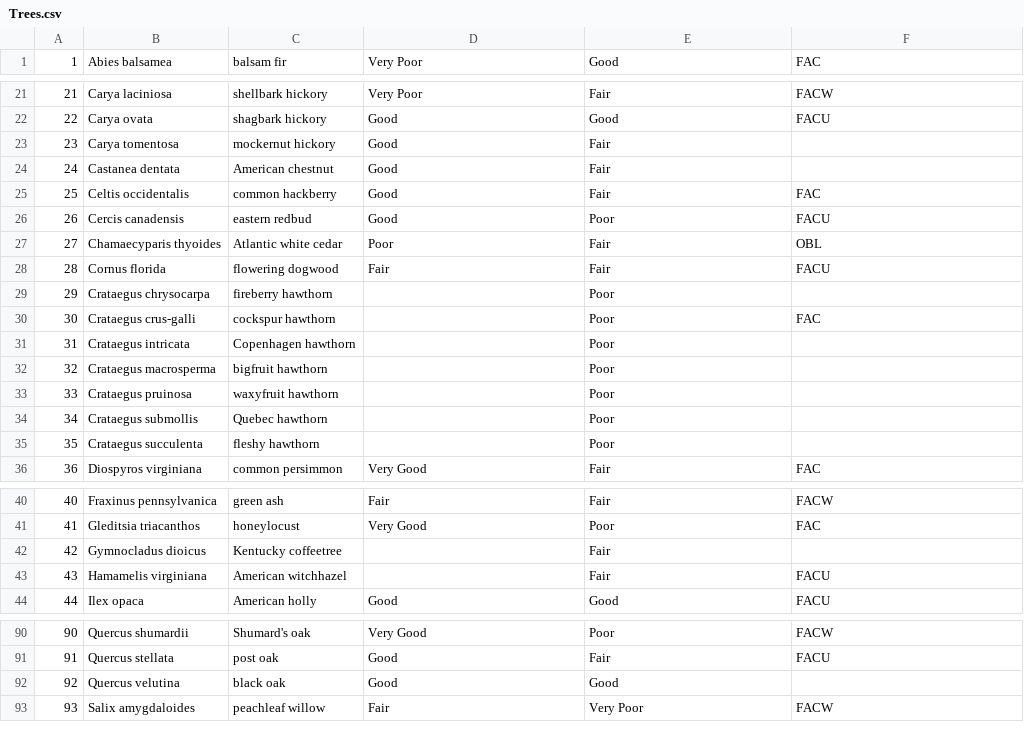
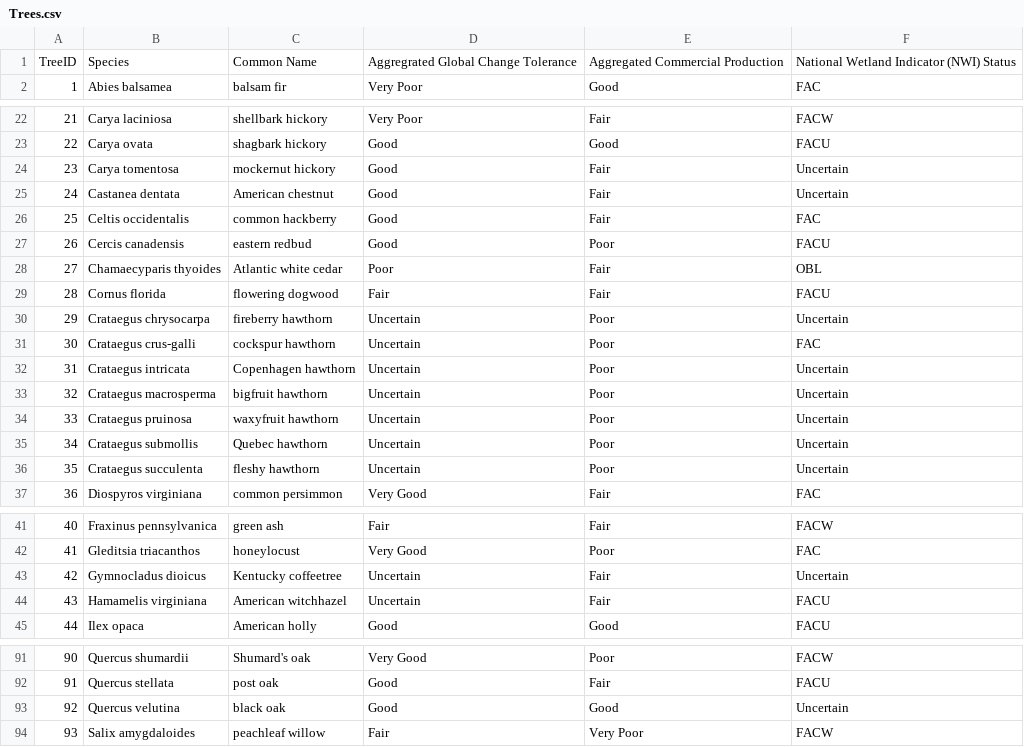
Before and after one commit to bagelsfordagels/NY_Tree_Filter, a CSV file: bool_csv/Trees.csv, drawn as a sheet; only a part is shown, gaps mark what is left out; the diff covers the shown part only.

Commit message:
added script to account for null values in tree table

```diff
--- a/bool_csv/Trees.csv
+++ b/bool_csv/Trees.csv
@@ -1 +1,2 @@
+TreeID,Species,Common Name,Aggregrated Global Change Tolerance,Aggregated Commercial Production ,National Wetland Indicator (NWI) Status
 1,Abies balsamea,balsam fir,Very Poor,Good,FAC
@@ -22,4 +23,4 @@
 22,Carya ovata,shagbark hickory,Good,Good,FACU
-23,Carya tomentosa,mockernut hickory,Good,Fair,
-24,Castanea dentata,American chestnut,Good,Fair,
+23,Carya tomentosa,mockernut hickory,Good,Fair,Uncertain
+24,Castanea dentata,American chestnut,Good,Fair,Uncertain
 25,Celtis occidentalis,common hackberry,Good,Fair,FAC
@@ -28,9 +29,9 @@
 28,Cornus florida,flowering dogwood,Fair,Fair,FACU
-29,Crataegus chrysocarpa,fireberry hawthorn,,Poor,
-30,Crataegus crus-galli,cockspur hawthorn,,Poor,FAC
-31,Crataegus intricata,Copenhagen hawthorn,,Poor,
-32,Crataegus macrosperma,bigfruit hawthorn,,Poor,
-33,Crataegus pruinosa,waxyfruit hawthorn,,Poor,
-34,Crataegus submollis,Quebec hawthorn,,Poor,
-35,Crataegus succulenta,fleshy hawthorn,,Poor,
+29,Crataegus chrysocarpa,fireberry hawthorn,Uncertain,Poor,Uncertain
+30,Crataegus crus-galli,cockspur hawthorn,Uncertain,Poor,FAC
+31,Crataegus intricata,Copenhagen hawthorn,Uncertain,Poor,Uncertain
+32,Crataegus macrosperma,bigfruit hawthorn,Uncertain,Poor,Uncertain
+33,Crataegus pruinosa,waxyfruit hawthorn,Uncertain,Poor,Uncertain
+34,Crataegus submollis,Quebec hawthorn,Uncertain,Poor,Uncertain
+35,Crataegus succulenta,fleshy hawthorn,Uncertain,Poor,Uncertain
 36,Diospyros virginiana,common persimmon,Very Good,Fair,FAC
@@ -41,4 +42,4 @@
 41,Gleditsia triacanthos,honeylocust,Very Good,Poor,FAC
-42,Gymnocladus dioicus,Kentucky coffeetree,,Fair,
-43,Hamamelis virginiana,American witchhazel,,Fair,FACU
+42,Gymnocladus dioicus,Kentucky coffeetree,Uncertain,Fair,Uncertain
+43,Hamamelis virginiana,American witchhazel,Uncertain,Fair,FACU
 44,Ilex opaca,American holly,Good,Good,FACU
@@ -91,3 +92,3 @@
 91,Quercus stellata,post oak,Good,Fair,FACU
-92,Quercus velutina,black oak,Good,Good,
+92,Quercus velutina,black oak,Good,Good,Uncertain
 93,Salix amygdaloides,peachleaf willow,Fair,Very Poor,FACW
```
Also changed, not shown: 9 edited cells elsewhere in this file, 1 other file.
